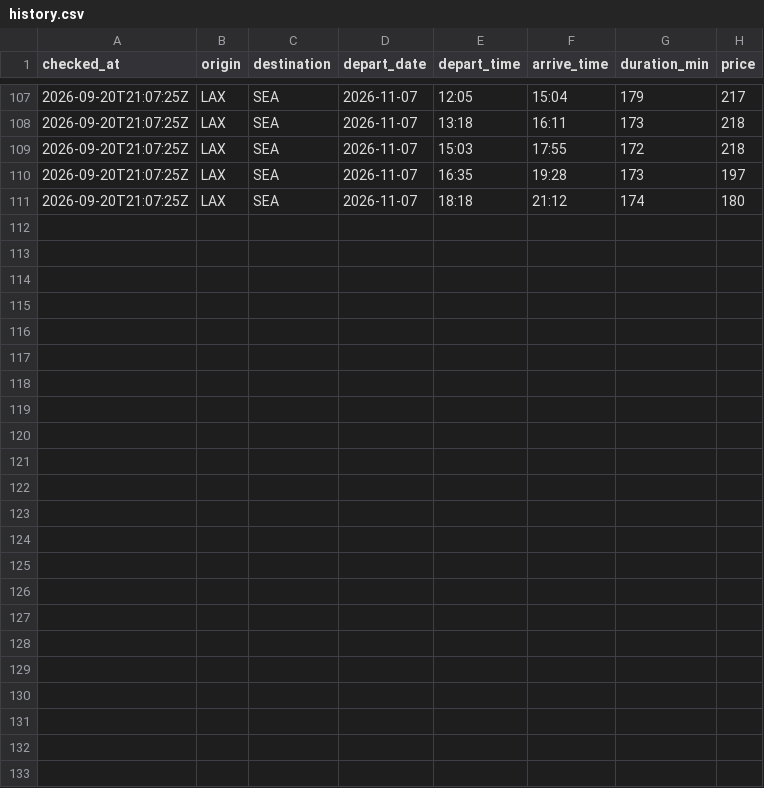
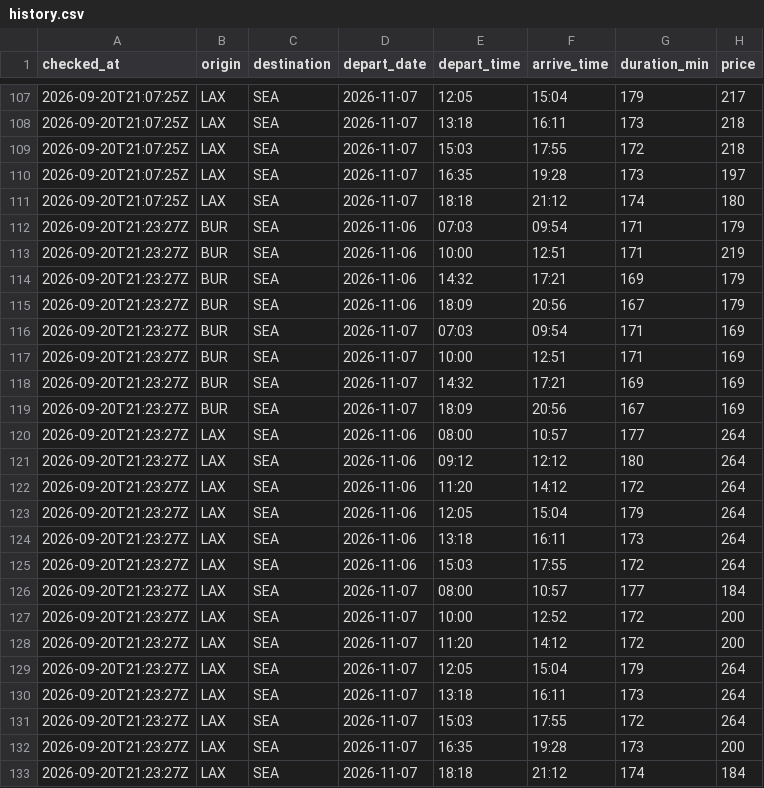
Before and after one commit to chickensfajitas-svg/flight-tracker, a CSV file: history.csv, drawn as a sheet; only a part is shown, gaps mark what is left out.

```diff
--- a/history.csv
+++ b/history.csv
@@ -111 +111,23 @@ checked_at,origin,destination,depart_date,depart_time,arrive_time,duration_min,p
 2026-09-20T21:07:25Z,LAX,SEA,2026-11-07,18:18,21:12,174,180
+2026-09-20T21:23:27Z,BUR,SEA,2026-11-06,07:03,09:54,171,179
+2026-09-20T21:23:27Z,BUR,SEA,2026-11-06,10:00,12:51,171,219
+2026-09-20T21:23:27Z,BUR,SEA,2026-11-06,14:32,17:21,169,179
+2026-09-20T21:23:27Z,BUR,SEA,2026-11-06,18:09,20:56,167,179
+2026-09-20T21:23:27Z,BUR,SEA,2026-11-07,07:03,09:54,171,169
+2026-09-20T21:23:27Z,BUR,SEA,2026-11-07,10:00,12:51,171,169
+2026-09-20T21:23:27Z,BUR,SEA,2026-11-07,14:32,17:21,169,169
+2026-09-20T21:23:27Z,BUR,SEA,2026-11-07,18:09,20:56,167,169
+2026-09-20T21:23:27Z,LAX,SEA,2026-11-06,08:00,10:57,177,264
+2026-09-20T21:23:27Z,LAX,SEA,2026-11-06,09:12,12:12,180,264
+2026-09-20T21:23:27Z,LAX,SEA,2026-11-06,11:20,14:12,172,264
+2026-09-20T21:23:27Z,LAX,SEA,2026-11-06,12:05,15:04,179,264
+2026-09-20T21:23:27Z,LAX,SEA,2026-11-06,13:18,16:11,173,264
+2026-09-20T21:23:27Z,LAX,SEA,2026-11-06,15:03,17:55,172,264
+2026-09-20T21:23:27Z,LAX,SEA,2026-11-07,08:00,10:57,177,184
+2026-09-20T21:23:27Z,LAX,SEA,2026-11-07,10:00,12:52,172,200
+2026-09-20T21:23:27Z,LAX,SEA,2026-11-07,11:20,14:12,172,200
+2026-09-20T21:23:27Z,LAX,SEA,2026-11-07,12:05,15:04,179,264
+2026-09-20T21:23:27Z,LAX,SEA,2026-11-07,13:18,16:11,173,264
+2026-09-20T21:23:27Z,LAX,SEA,2026-11-07,15:03,17:55,172,264
+2026-09-20T21:23:27Z,LAX,SEA,2026-11-07,16:35,19:28,173,200
+2026-09-20T21:23:27Z,LAX,SEA,2026-11-07,18:18,21:12,174,184
```
Also changed, not shown: 1 other file.
